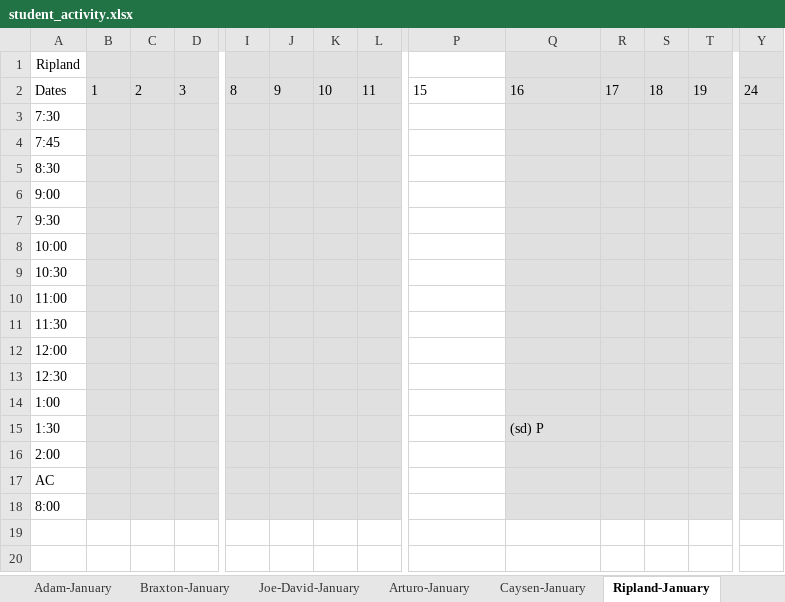
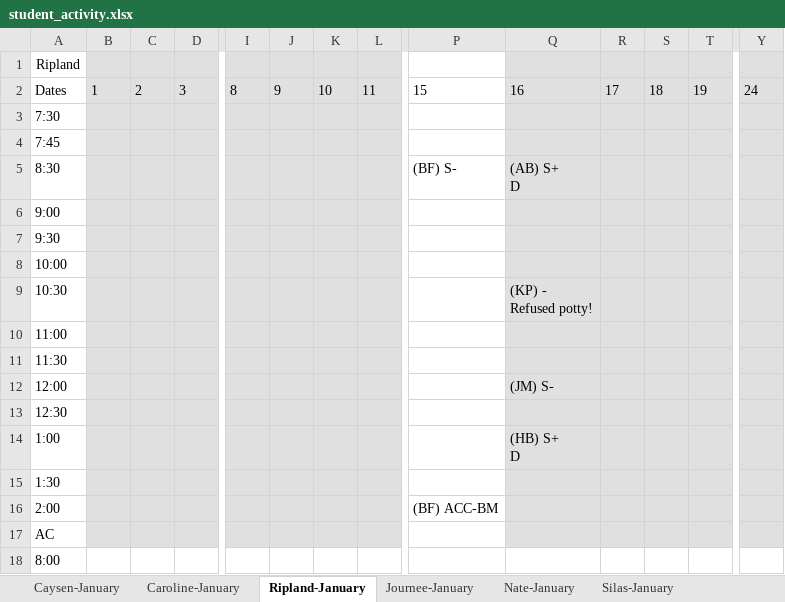
Before and after one commit to sharonmcdavis/THH, an Excel workbook: daily-status/web/app/student_activity.xlsx, sheet Ripland-January, drawn as a sheet; only a part is shown, gaps mark what is left out; values as stored, in another font and other column widths than the file's, no borders; ↵ is a line break in a cell; the diff covers the shown part only; the diff names each change by its address in the sheet, - before the commit and + after, or states it on an @@ line.

```diff
--- a/daily-status/web/app/student_activity.xlsx (sheet Ripland-January)
+++ b/daily-status/web/app/student_activity.xlsx (sheet Ripland-January)
+sheet tab: Nate-January
+sheet tab: Silas-January
-P5: (empty)
+P5: (BF) S-
-Q5: (empty)
+Q5: (AB) S+ ↵ D
-Q9: (empty)
+Q9: (KP) - ↵ Refused potty!
-Q12: (empty)
+Q12: (JM) S-
-Q14: (empty)
+Q14: (HB) S+ ↵ D
-Q15: (sd) P
+Q15: (empty)
-P16: (empty)
+P16: (BF) ACC-BM
-B18:D18 fill: #E0E0E0
+B18:D18 fill: none
-I18:L18 fill: #E0E0E0
+I18:L18 fill: none
-Q18:T18 fill: #E0E0E0
+Q18:T18 fill: none
-Y18 fill: #E0E0E0
+Y18 fill: none
```
Also changed, not shown: cell formats elsewhere in this sheet, sheet Caysen-January, sheet Journee-January, sheet Caroline-January, sheet Braxton-January, sheet Adam-January, sheet Joe-David-January, 2 more sheets, other sheet tabs, 1 other file.
